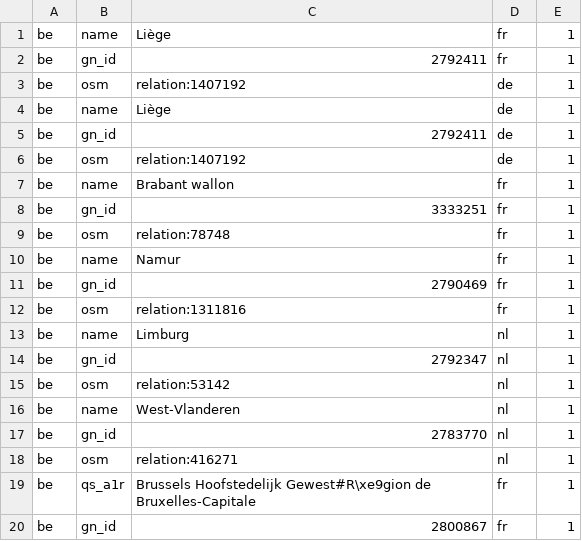
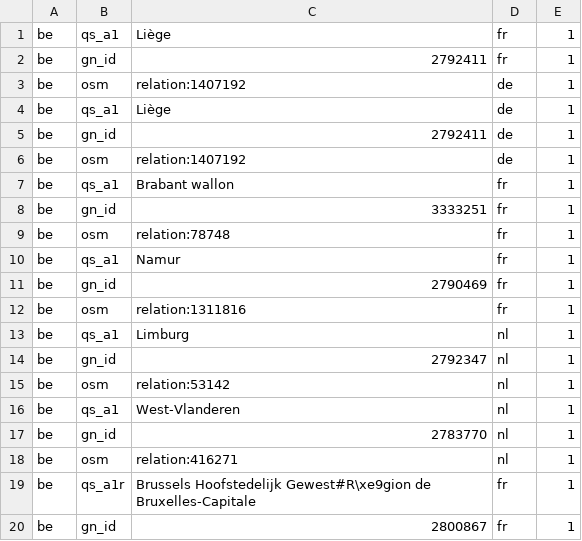
Before and after one commit to openvenues/libpostal, a TSV file: data/language/regional/adm1.tsv, drawn as a sheet; only a part is shown; the diff covers the shown part only.

Commit message:
[fix] admin1 polygon exceptions were using the wrong field names

```diff
--- a/data/language/regional/adm1.tsv
+++ b/data/language/regional/adm1.tsv
@@ -1,17 +1,17 @@
-be	name	Liège	fr	1
+be	qs_a1	Liège	fr	1
 be	gn_id	2792411	fr	1
 be	osm	relation:1407192	de	1
-be	name	Liège	de	1
+be	qs_a1	Liège	de	1
 be	gn_id	2792411	de	1
 be	osm	relation:1407192	de	1
-be	name	Brabant wallon	fr	1
+be	qs_a1	Brabant wallon	fr	1
 be	gn_id	3333251	fr	1
 be	osm	relation:78748	fr	1
-be	name	Namur	fr	1
+be	qs_a1	Namur	fr	1
 be	gn_id	2790469	fr	1
 be	osm	relation:1311816	fr	1
-be	name	Limburg	nl	1
+be	qs_a1	Limburg	nl	1
 be	gn_id	2792347	nl	1
 be	osm	relation:53142	nl	1
-be	name	West-Vlanderen	nl	1
+be	qs_a1	West-Vlanderen	nl	1
 be	gn_id	2783770	nl	1
```
Also changed, not shown: 11 edited cells elsewhere in this file.
